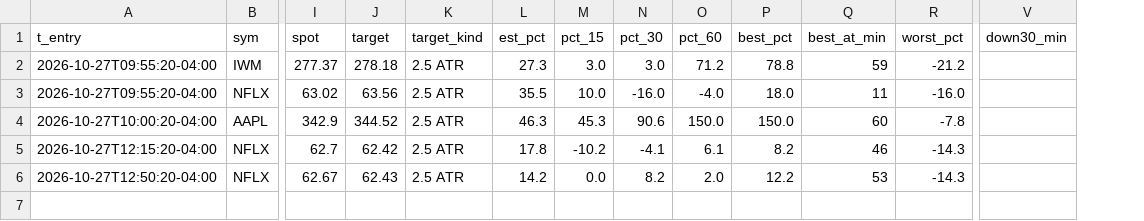
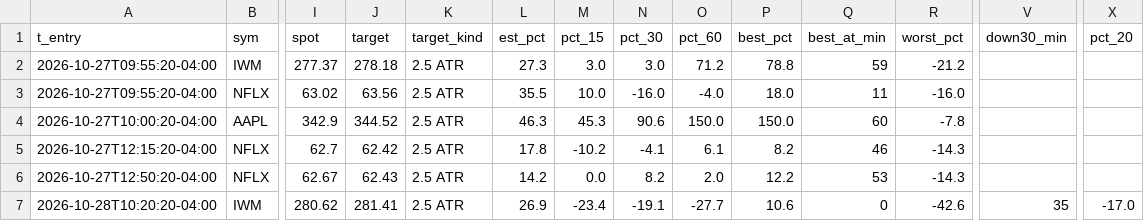
Before and after one commit to jnewsom188327/stoch-bot, a CSV file: gex_fires.csv, drawn as a sheet; only a part is shown, gaps mark what is left out; rows hold the shown columns only; the diff names each change by its address in the sheet, - before the commit and + after, or states it on an @@ line.

```diff
--- a/gex_fires.csv
+++ b/gex_fires.csv
+column X (pct_20), empty
+row 7: 2026-10-28T10:20:20-04:00 | IWM | 280.62 | 281.41 | 2.5 ATR | 26.9 | -23.4 | -19.1 | -27.7 | 10.6 | 0 | -42.6 | 35 | -17.0
```
Also changed, not shown: 4 other files.
